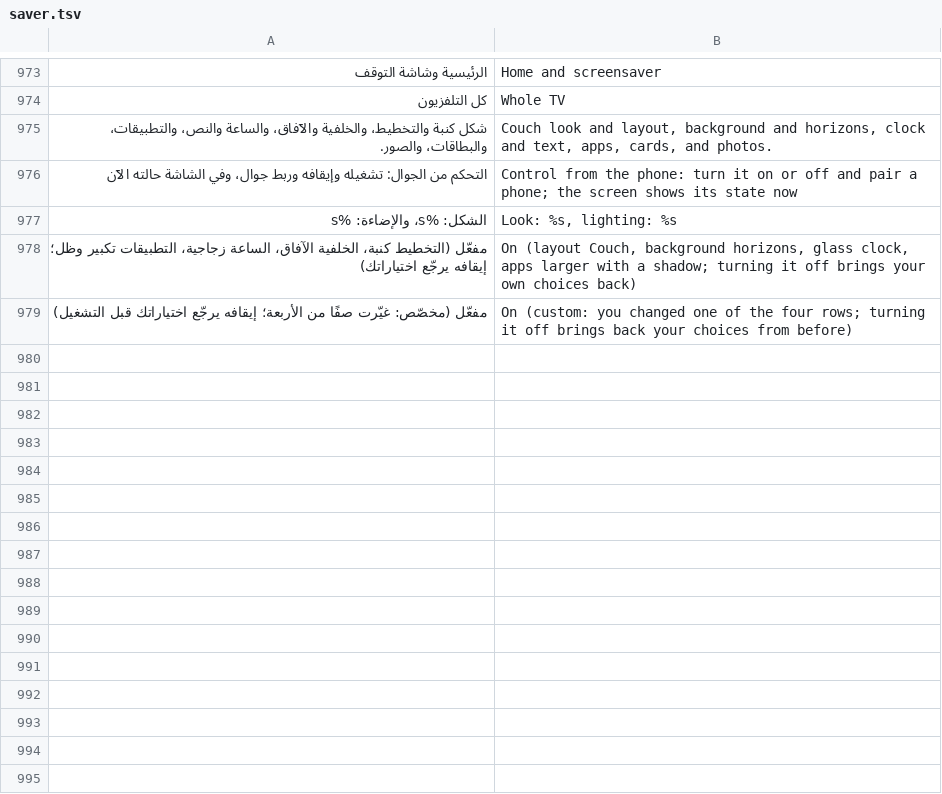
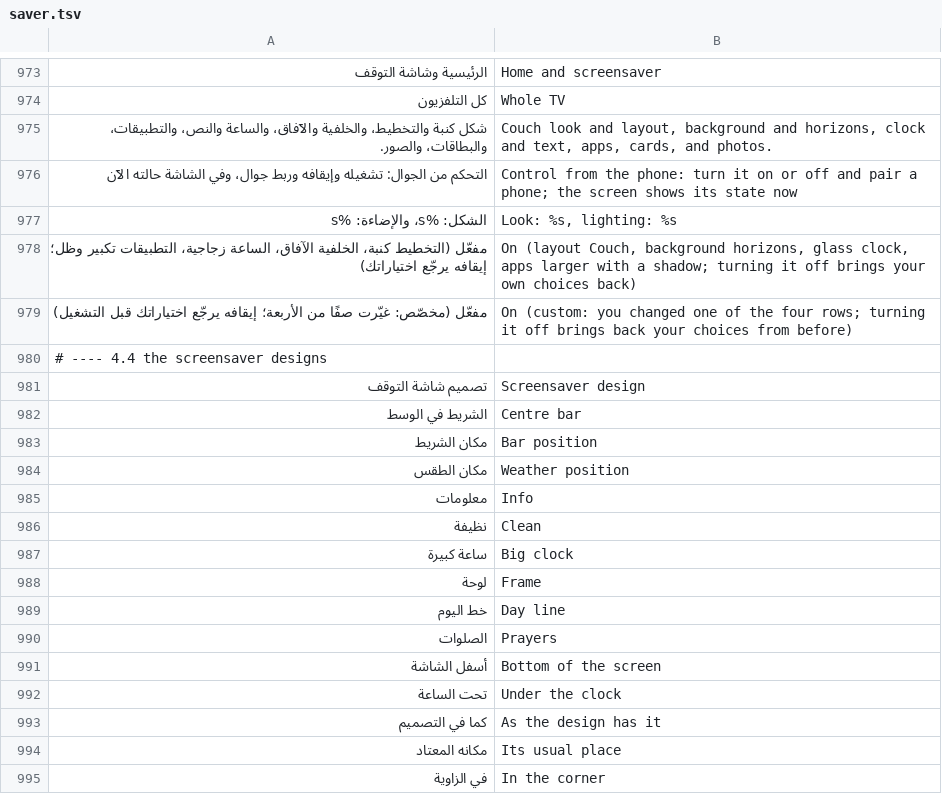
Before and after one commit to tshi-dev/UrTV, a TSV file: i18n/en/saver.tsv, drawn as a sheet; only a part is shown, gaps mark what is left out; the diff names each change by its address in the sheet, - before the commit and + after, or states it on an @@ line.

Commit message:
The screensaver's designs (the owner approved them): «معلومات» (as it always was, the default), «نظيفة», «ساعة كبيرة», «لوحة», «خط اليوم»; a centred bar (prayers, the left slot, the weather) at the bottom or under the clock; the weather's place; a prayer's name and its time never touch (the time its own isolated run, a gap before it) and the «now» dot never sits on a time; settings rows in both layouts and the tree, saver.sh design/bar/barat/wx; tests/saver_designs.test.mjs

```diff
--- a/i18n/en/saver.tsv
+++ b/i18n/en/saver.tsv
+row 980: # ---- 4.4 the screensaver designs
+row 981: تصميم شاشة التوقف | Screensaver design
+row 982: الشريط في الوسط | Centre bar
+row 983: مكان الشريط | Bar position
+row 984: مكان الطقس | Weather position
+row 985: معلومات | Info
+row 986: نظيفة | Clean
+row 987: ساعة كبيرة | Big clock
+row 988: لوحة | Frame
+row 989: خط اليوم | Day line
+row 990: الصلوات | Prayers
+row 991: أسفل الشاشة | Bottom of the screen
+row 992: تحت الساعة | Under the clock
+row 993: كما في التصميم | As the design has it
+row 994: مكانه المعتاد | Its usual place
+row 995: في الزاوية | In the corner
```
Also changed, not shown: 15 other files.
